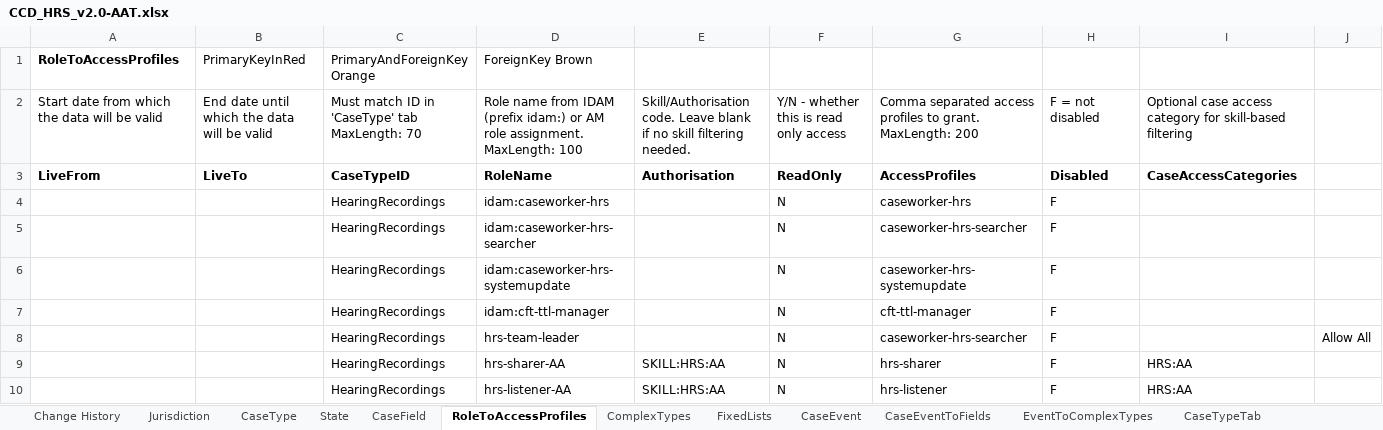
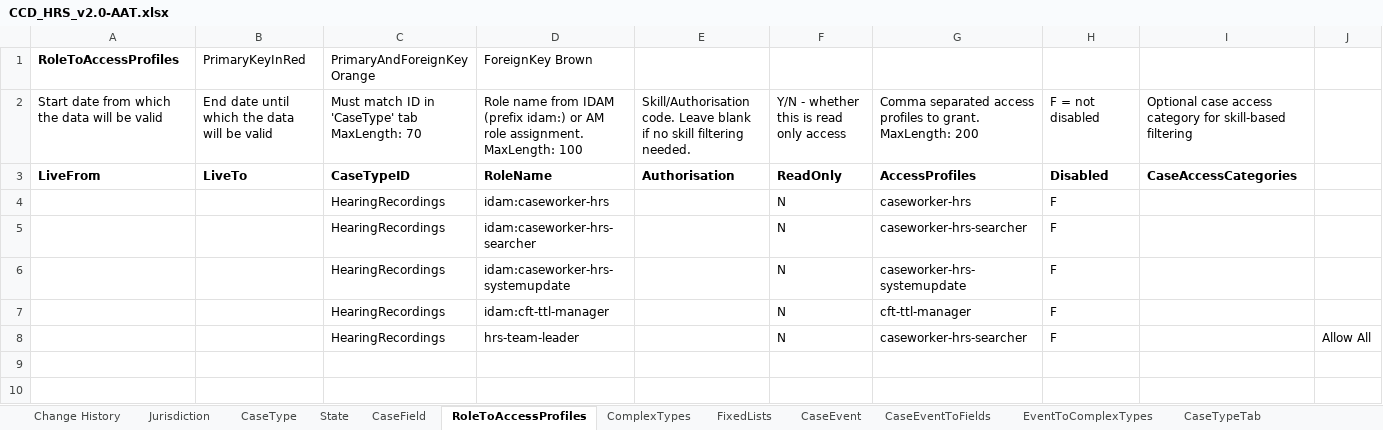
Before and after one commit to hmcts/em-hrs-api, an Excel workbook: src/functionalTest/resources/CCD_HRS_v2.0-AAT.xlsx, sheet RoleToAccessProfiles, drawn as a sheet; values as stored, in another font and other column widths than the file's, no borders; the diff names each change by its address in the sheet, - before the commit and + after, or states it on an @@ line.

Commit message:
remove all access profiles

```diff
--- a/src/functionalTest/resources/CCD_HRS_v2.0-AAT.xlsx (sheet RoleToAccessProfiles)
+++ b/src/functionalTest/resources/CCD_HRS_v2.0-AAT.xlsx (sheet RoleToAccessProfiles)
-row 9:  |  | HearingRecordings | hrs-sharer-AA | SKILL:HRS:AA | N | hrs-sharer | F | HRS:AA
-row 10:  |  | HearingRecordings | hrs-listener-AA | SKILL:HRS:AA | N | hrs-listener | F | HRS:AA
```
